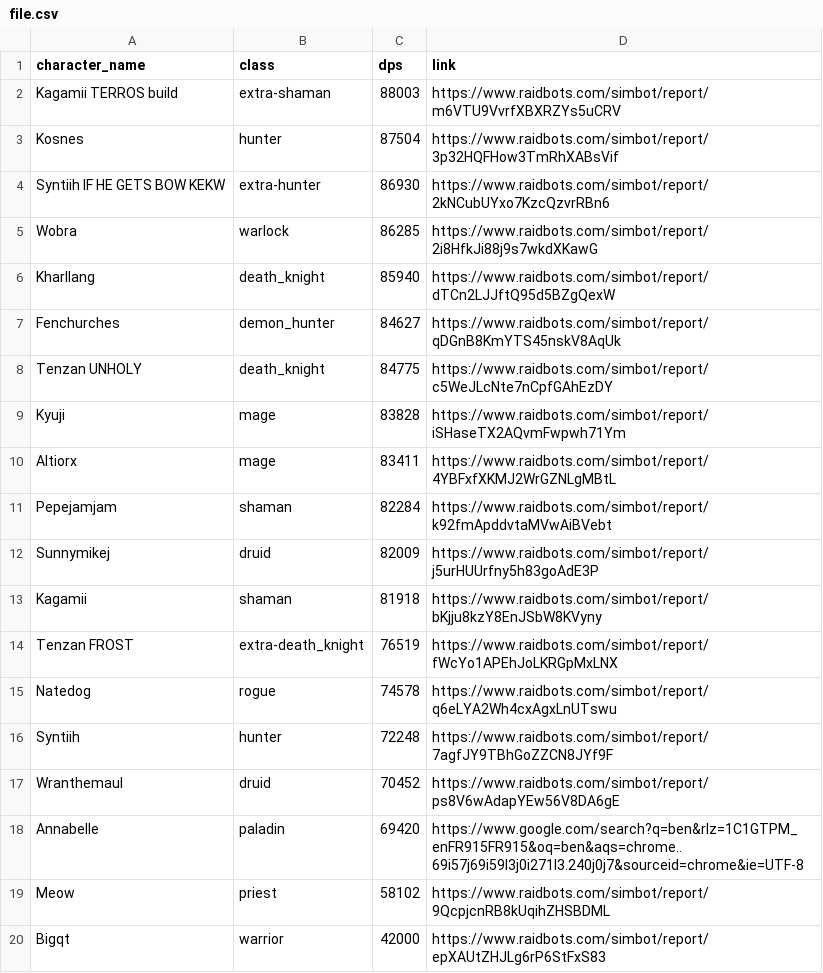
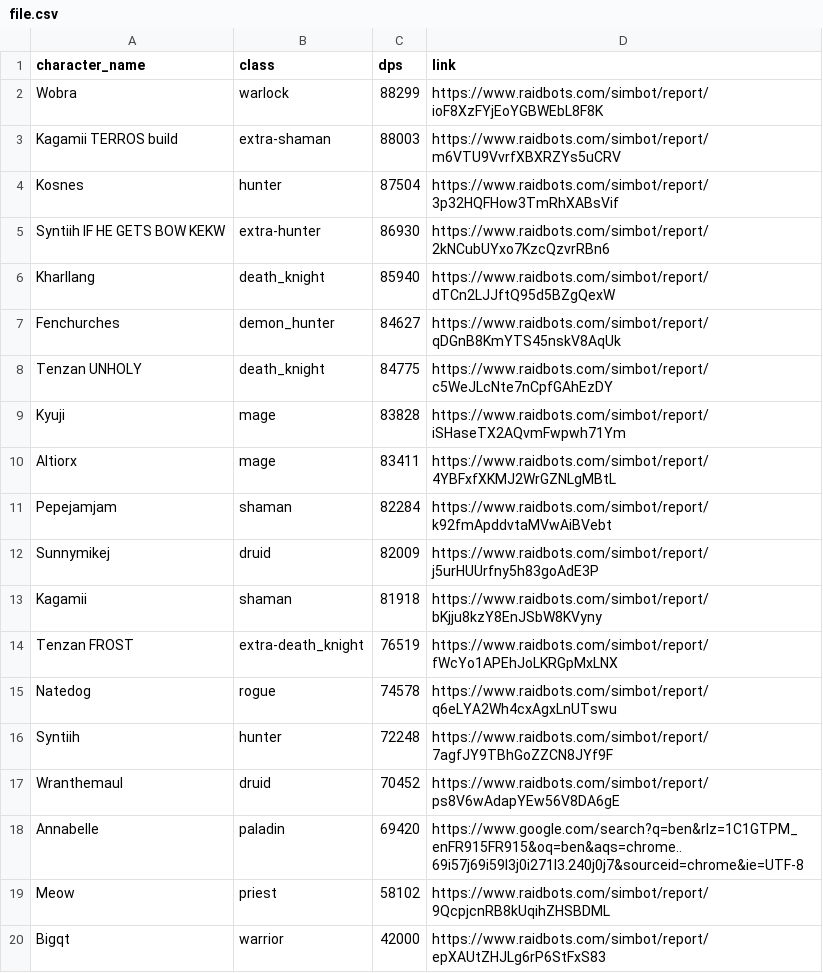
Before and after one commit to KyujiQG/BaboonsSimsRanks, a CSV file: file.csv, drawn as a sheet.

```diff
--- a/file.csv
+++ b/file.csv
@@ -1,2 +1,3 @@
 character_name,class,dps,link
+Wobra,warlock,88299,https://www.raidbots.com/simbot/report/ioF8XzFYjEoYGBWEbL8F8K
 Kagamii TERROS build,extra-shaman,88003,https://www.raidbots.com/simbot/report/m6VTU9VvrfXBXRZYs5uCRV
@@ -4,3 +5,2 @@ Kosnes,hunter,87504,https://www.raidbots.com/simbot/report/3p32HQFHow3TmRhXABsVi
 Syntiih IF HE GETS BOW KEKW,extra-hunter,86930,https://www.raidbots.com/simbot/report/2kNCubUYxo7KzcQzvrRBn6
-Wobra,warlock,86285,https://www.raidbots.com/simbot/report/2i8HfkJi88j9s7wkdXKawG
 Kharllang,death_knight,85940,https://www.raidbots.com/simbot/report/dTCn2LJJftQ95d5BZgQexW
```
Also changed, not shown: 1 other file.
